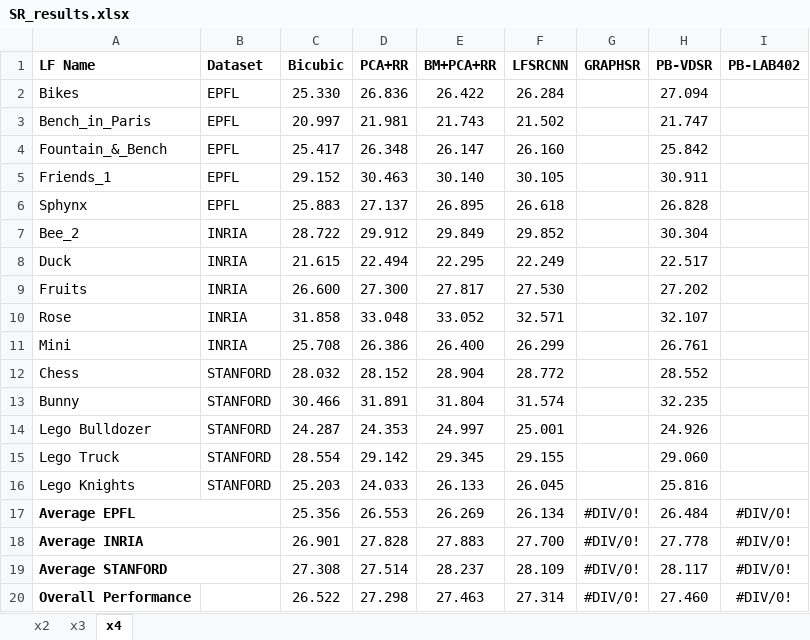
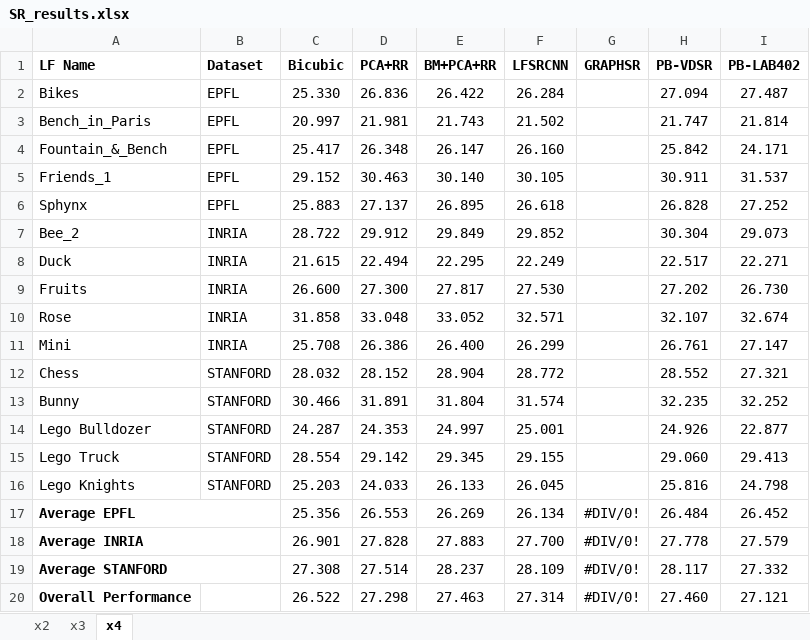
Before and after one commit to rrfarr/LF-Editing, an Excel workbook: SR_results.xlsx, sheet x4, drawn as a sheet; values as stored, in another font and other column widths than the file's, no borders; the diff names each change by its address in the sheet, - before the commit and + after, or states it on an @@ line.

```diff
--- a/SR_results.xlsx (sheet x4)
+++ b/SR_results.xlsx (sheet x4)
-I2 (PB-LAB402): (empty)
+I2 (PB-LAB402): 27.487
-I3 (PB-LAB402): (empty)
+I3 (PB-LAB402): 21.814
-I4 (PB-LAB402): (empty)
+I4 (PB-LAB402): 24.171
-I5 (PB-LAB402): (empty)
+I5 (PB-LAB402): 31.537
-I6 (PB-LAB402): (empty)
+I6 (PB-LAB402): 27.252
-I7 (PB-LAB402): (empty)
+I7 (PB-LAB402): 29.073
-I8 (PB-LAB402): (empty)
+I8 (PB-LAB402): 22.271
-I9 (PB-LAB402): (empty)
+I9 (PB-LAB402): 26.730
-I10 (PB-LAB402): (empty)
+I10 (PB-LAB402): 32.674
-I11 (PB-LAB402): (empty)
+I11 (PB-LAB402): 27.147
-I12 (PB-LAB402): (empty)
+I12 (PB-LAB402): 27.321
-I13 (PB-LAB402): (empty)
+I13 (PB-LAB402): 32.252
-I14 (PB-LAB402): (empty)
+I14 (PB-LAB402): 22.877
-I15 (PB-LAB402): (empty)
+I15 (PB-LAB402): 29.413
-I16 (PB-LAB402): (empty)
+I16 (PB-LAB402): 24.798
-I17 (PB-LAB402): #DIV/0!
+I17 (PB-LAB402): 26.452
-I18 (PB-LAB402): #DIV/0!
+I18 (PB-LAB402): 27.579
-I19 (PB-LAB402): #DIV/0!
+I19 (PB-LAB402): 27.332
-I20 (PB-LAB402): #DIV/0!
+I20 (PB-LAB402): 27.121
```
Also changed, not shown: sheet x3, sheet x2, Denoise_results.xlsx, 6 other files.
